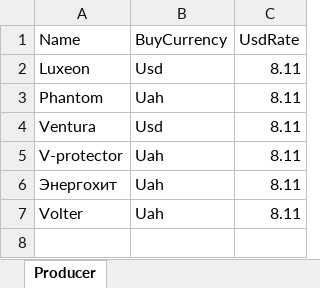
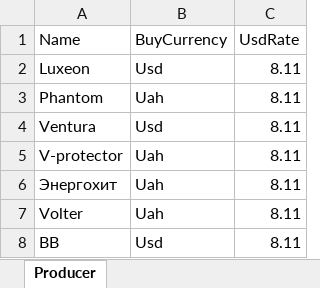
Before and after one commit to vslotylo/3e, an Excel workbook: src/WebMarket/WebMarket/App_Data/Producer.xlsx, sheet Producer, drawn as a sheet; values as stored, in another font and other column widths than the file's, no borders; the diff names each change by its address in the sheet, - before the commit and + after, or states it on an @@ line.

```diff
--- a/src/WebMarket/WebMarket/App_Data/Producer.xlsx (sheet Producer)
+++ b/src/WebMarket/WebMarket/App_Data/Producer.xlsx (sheet Producer)
+row 8: BB | Usd | 8.11
```
Also changed, not shown: src/WebMarket/WebMarket/App_Data/Batterry.xlsx, 3 other files.
